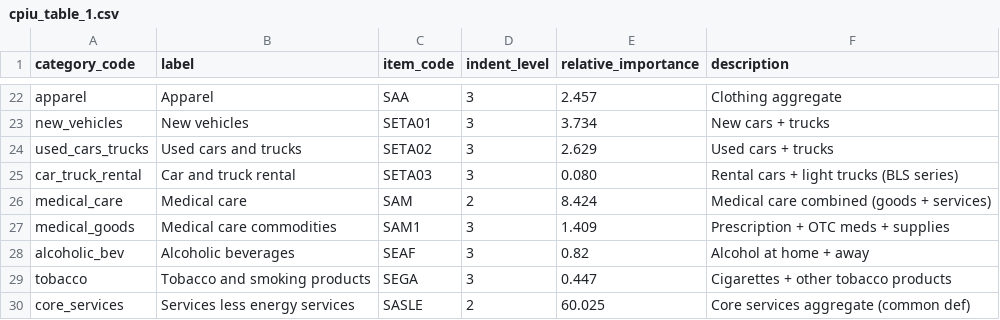
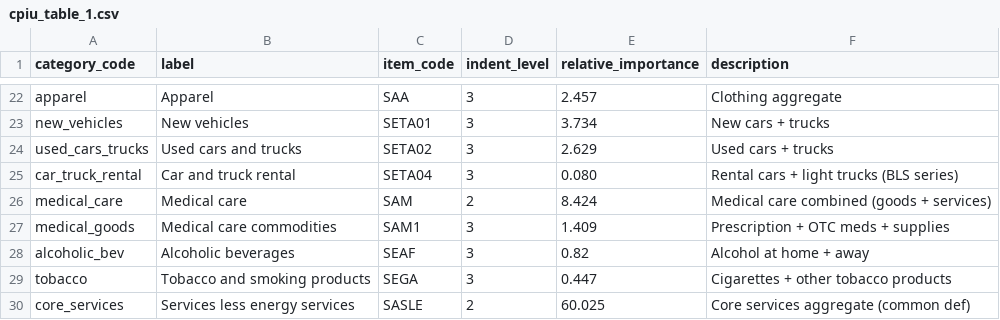
Before and after one commit to MagnumJulio/python_tools, a CSV file: pareto_cpius/scripts/bls_maps/cpiu_table_1.csv, drawn as a sheet; only a part is shown, gaps mark what is left out.

```diff
--- a/pareto_cpius/scripts/bls_maps/cpiu_table_1.csv
+++ b/pareto_cpius/scripts/bls_maps/cpiu_table_1.csv
@@ -24,3 +24,3 @@ new_vehicles,New vehicles,SETA01,3,3.734,New cars + trucks
 used_cars_trucks,Used cars and trucks,SETA02,3,2.629,Used cars + trucks
-car_truck_rental,Car and truck rental,SETA03,3,0.080,Rental cars + light trucks (BLS series)
+car_truck_rental,Car and truck rental,SETA04,3,0.080,Rental cars + light trucks (BLS series)
 medical_care,Medical care,SAM,2,8.424,Medical care combined (goods + services)
```
Also changed, not shown: 6 other files.
